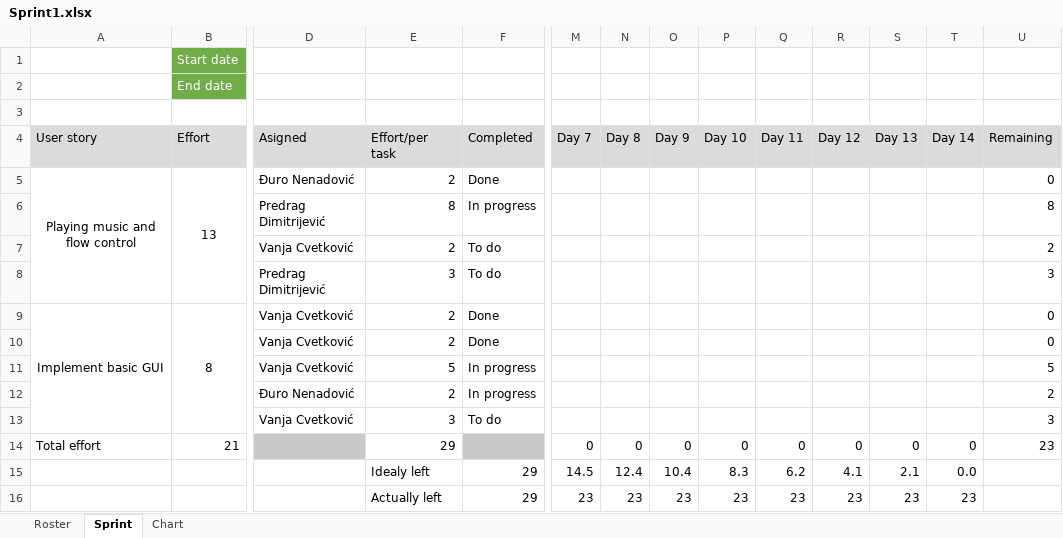
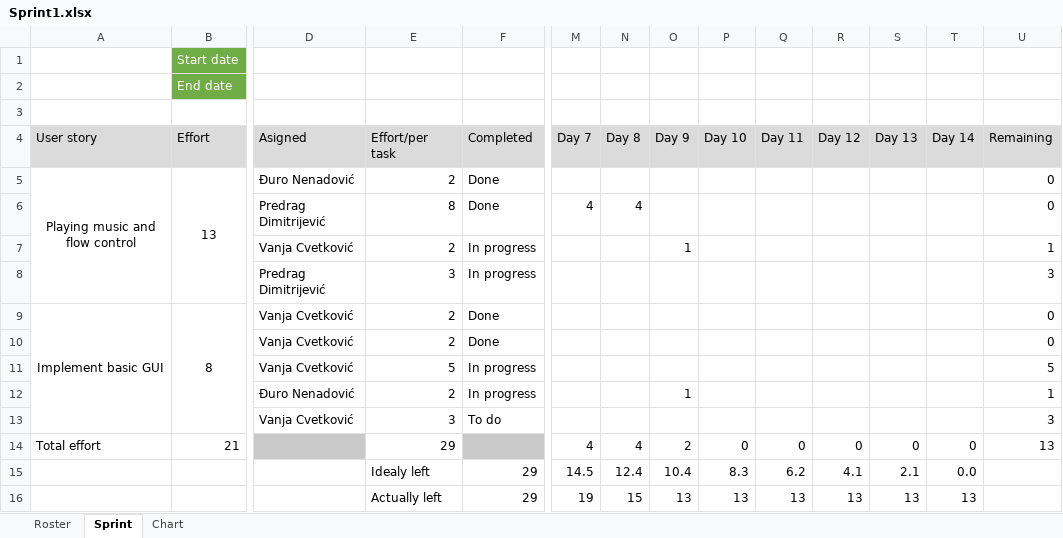
Before and after one commit to RazvojSoftvera2/MasterAudioTechnologyFunctions, an Excel workbook: Sprint_info/Sprint1.xlsx, sheet Sprint, drawn as a sheet; only a part is shown, gaps mark what is left out; values as stored, in another font and other column widths than the file's, no borders; conditional formats not drawn; removed rows and columns are numbered as before the commit, all else as after; rows hold the shown columns only; the diff names each change by its address in the sheet, - before the commit and + after, or states it on an @@ line.

Commit message:
Sprint1 daily scrum meeting day 7, 8 and 9

```diff
--- a/Sprint_info/Sprint1.xlsx (sheet Sprint)
+++ b/Sprint_info/Sprint1.xlsx (sheet Sprint)
-row 6:  |  | Predrag Dimitrijević | 8 | In progress |  |  |  |  |  |  |  |  | 8
+row 6:  |  | Predrag Dimitrijević | 8 | Done | 4 | 4 |  |  |  |  |  |  | 0
-F7:F8 (Completed): To do
+F7:F8 (Completed): In progress
-O7 (Day 9): (empty)
+O7 (Day 9): 1
-U7 (Remaining): 2
+U7 (Remaining): 1
-O12 (Day 9): (empty)
+O12 (Day 9): 1
-U12 (Remaining): 2
+U12 (Remaining): 1
-M14 (Day 7): 0
+M14 (Day 7): 4
-N14 (Day 8): 0
+N14 (Day 8): 4
-O14 (Day 9): 0
+O14 (Day 9): 2
-U14 (Remaining): 23
+U14 (Remaining): 13
-M16 (Day 7): 23
+M16 (Day 7): 19
-N16 (Day 8): 23
+N16 (Day 8): 15
-O16 (Day 9): 23
+O16 (Day 9): 13
-P16 (Day 10): 23
+P16 (Day 10): 13
-Q16 (Day 11): 23
+Q16 (Day 11): 13
-R16 (Day 12): 23
+R16 (Day 12): 13
-S16 (Day 13): 23
+S16 (Day 13): 13
-T16 (Day 14): 23
+T16 (Day 14): 13
```
Also changed, not shown: charts or pictures.
